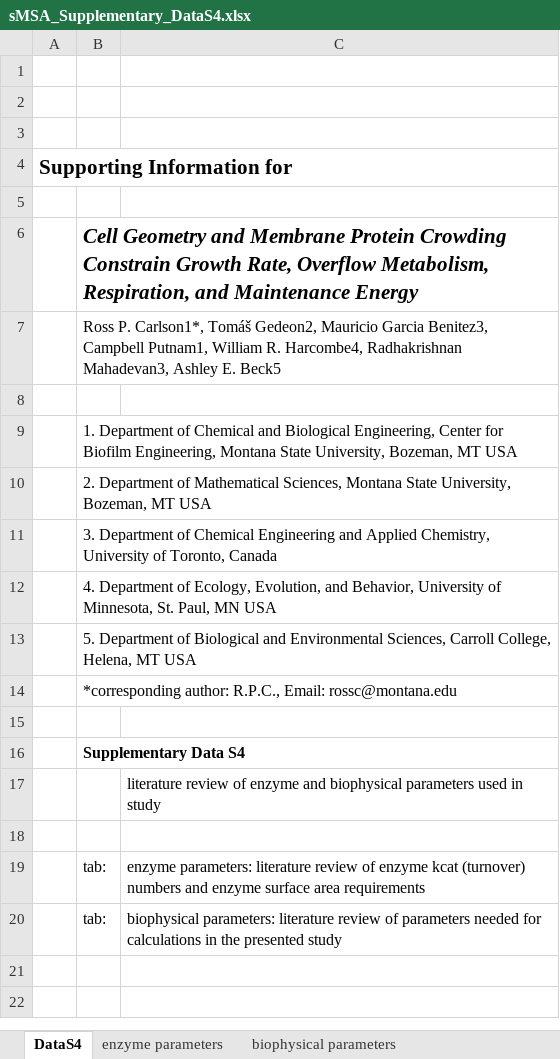
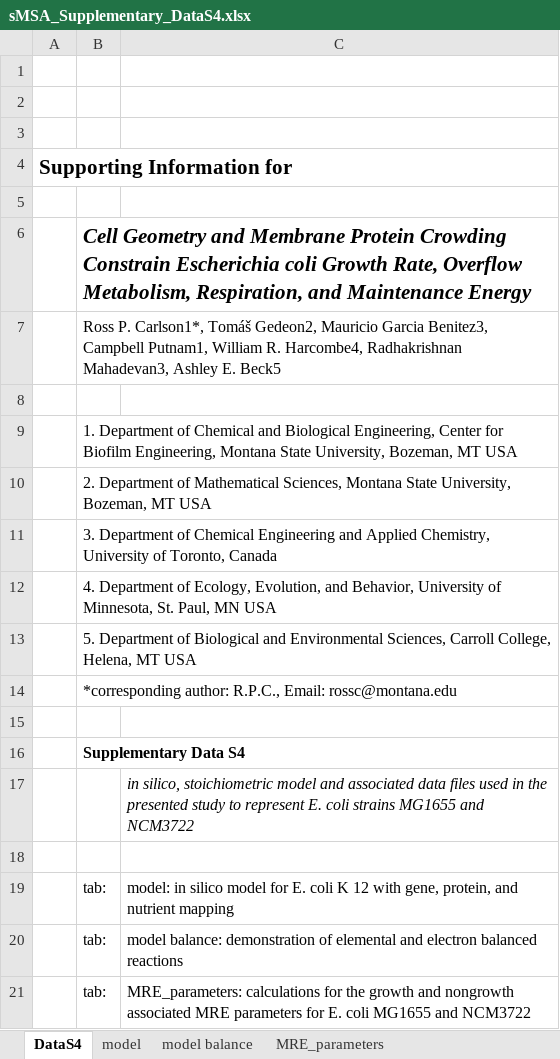
Before and after one commit to rosspcarlson/carlson2026_sMSAcFBA, an Excel workbook: sMSA_Supplementary_DataS4.xlsx, sheet DataS4, drawn as a sheet; values as stored, in another font and other column widths than the file's, no borders; addresses are those after the commit; the diff names each change by its address in the sheet, - before the commit and + after, or states it on an @@ line.

```diff
--- a/sMSA_Supplementary_DataS4.xlsx (sheet DataS4)
+++ b/sMSA_Supplementary_DataS4.xlsx (sheet DataS4)
-sheet tab: enzyme parameters
-sheet tab: biophysical parameters
+sheet tab: model
+sheet tab: model balance
+sheet tab: MRE_parameters
-B6: …Crowding Constrain Growth Rate,…
+B6: …Crowding Constrain Escherichia coli Growth Rate,…
-C17: literature review of enzyme and biophysical parameters used in study
+C17: in silico, stoichiometric model and associated data files used in the presented study to represent E. coli strains MG1655 and NCM3722
-C17 italic: off
+C17 italic: on
+row 19:  | tab: | model: in silico model for E. coli K 12 with gene, protein, and nutrient mapping
-C20: enzyme parameters: literature review of enzyme kcat (turnover) numbers and enzyme surface area requirements
+C20: model balance: demonstration of elemental and electron balanced reactions
-C21: biophysical parameters: literature review of parameters needed for calculations in the presented study
+C21: MRE_parameters: calculations for the growth and nongrowth associated MRE parameters for E. coli MG1655 and NCM3722
```
Also changed, not shown: charts or pictures, sMSA_Supplementary_DataS1.xlsx, sMSA_Supplementary_DataS2.xlsx, 5 other files.
